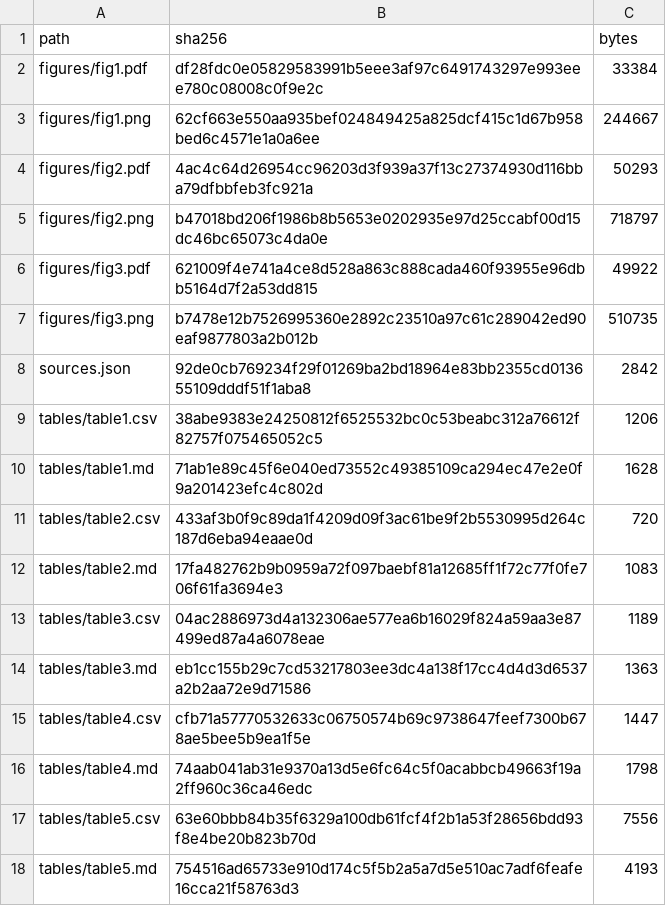
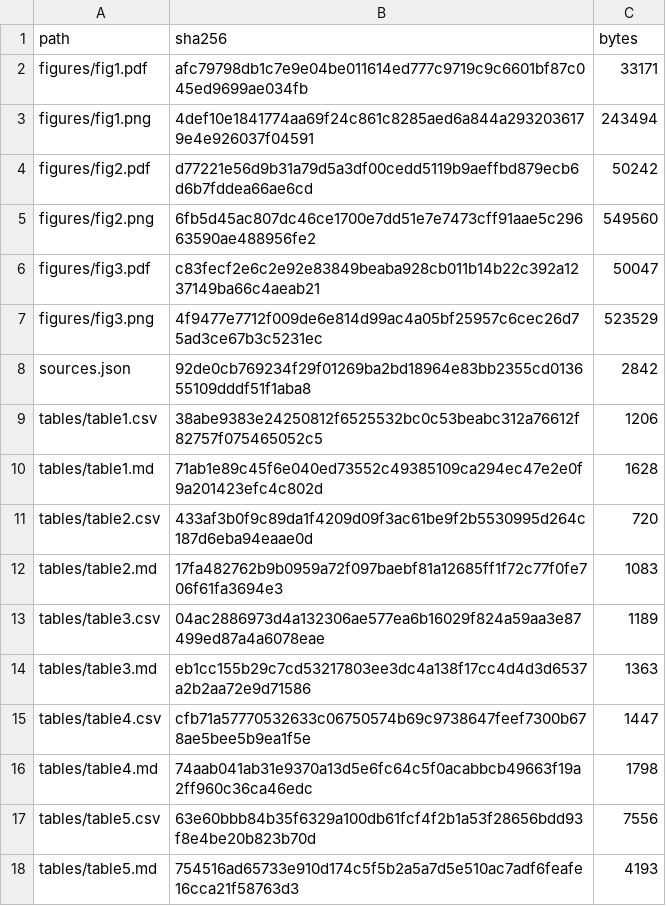
Before and after one commit to husseinabedi087-eng/radiomics-fs-generalization, a CSV file: results/paper/paper_manifest.csv, drawn as a sheet.

Commit message:
paper figures: layout fixes

```diff
--- a/results/paper/paper_manifest.csv
+++ b/results/paper/paper_manifest.csv
@@ -1,8 +1,8 @@
 path,sha256,bytes
-figures/fig1.pdf,df28fdc0e05829583991b5eee3af97c6491743297e993eee780c08008c0f9e2c,33384
-figures/fig1.png,62cf663e550aa935bef024849425a825dcf415c1d67b958bed6c4571e1a0a6ee,244667
-figures/fig2.pdf,4ac4c64d26954cc96203d3f939a37f13c27374930d116bba79dfbbfeb3fc921a,50293
-figures/fig2.png,b47018bd206f1986b8b5653e0202935e97d25ccabf00d15dc46bc65073c4da0e,718797
-figures/fig3.pdf,621009f4e741a4ce8d528a863c888cada460f93955e96dbb5164d7f2a53dd815,49922
-figures/fig3.png,b7478e12b7526995360e2892c23510a97c61c289042ed90eaf9877803a2b012b,510735
+figures/fig1.pdf,afc79798db1c7e9e04be011614ed777c9719c9c6601bf87c045ed9699ae034fb,33171
+figures/fig1.png,4def10e1841774aa69f24c861c8285aed6a844a2932036179e4e926037f04591,243494
+figures/fig2.pdf,d77221e56d9b31a79d5a3df00cedd5119b9aeffbd879ecb6d6b7fddea66ae6cd,50242
+figures/fig2.png,6fb5d45ac807dc46ce1700e7dd51e7e7473cff91aae5c29663590ae488956fe2,549560
+figures/fig3.pdf,c83fecf2e6c2e92e83849beaba928cb011b14b22c392a1237149ba66c4aeab21,50047
+figures/fig3.png,4f9477e7712f009de6e814d99ac4a05bf25957c6cec26d75ad3ce67b3c5231ec,523529
 sources.json,92de0cb769234f29f01269ba2bd18964e83bb2355cd013655109dddf51f1aba8,2842
```
Also changed, not shown: 7 other files.
